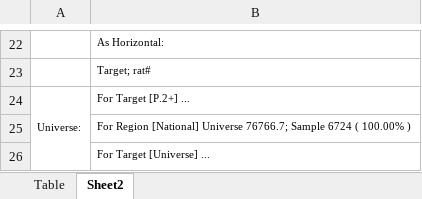
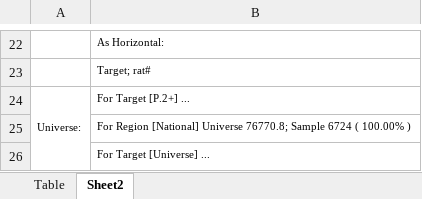
Before and after one commit to moonkey1995/Seguimiento-LE, an Excel workbook: Time LE Franjas_2.xlsx, sheet Sheet2, drawn as a sheet; only a part is shown, gaps mark what is left out; values as stored, in another font and other column widths than the file's, no borders; the diff covers the shown part only; the diff names each change by its address in the sheet, - before the commit and + after, or states it on an @@ line.

```diff
--- a/Time LE Franjas_2.xlsx (sheet Sheet2)
+++ b/Time LE Franjas_2.xlsx (sheet Sheet2)
-B25: …[National] Universe 76766.7; Sample 6724…
+B25: …[National] Universe 76770.8; Sample 6724…
```
Also changed, not shown: 2 edited cells elsewhere in this sheet, sheet Table, Programmes Seguimiento LE_2.xlsx, 4 other files.
